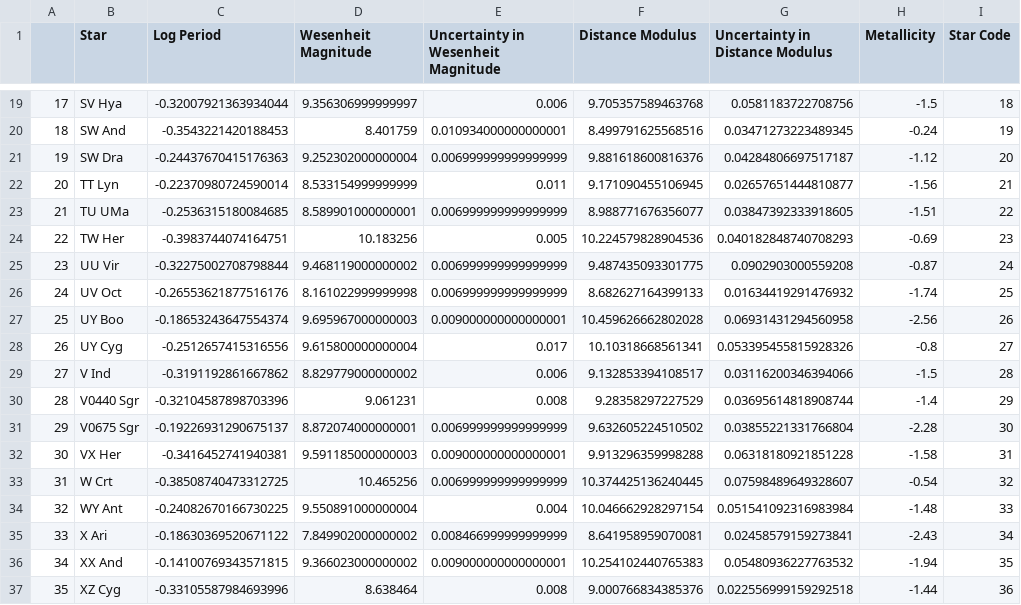
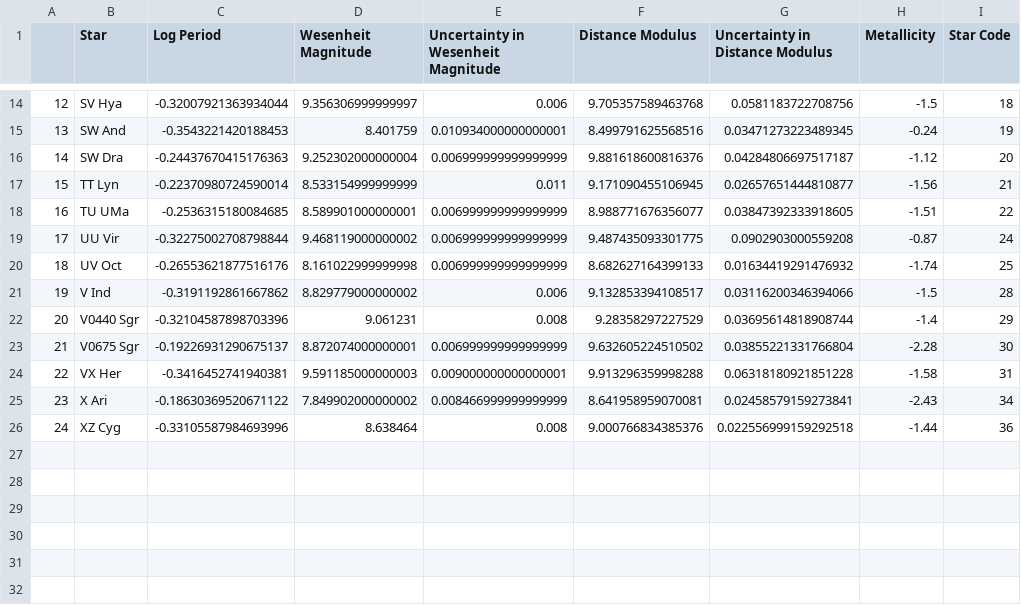
Before and after one commit to pranav-nagarajan/Variable-Stars, a CSV file: Monte Carlo/milky_way_VI.csv, drawn as a sheet; only a part is shown, gaps mark what is left out; the diff covers the shown part only; the diff names each change by its address in the sheet, - before the commit and + after, or states it on an @@ line.

```diff
--- a/Monte Carlo/milky_way_VI.csv
+++ b/Monte Carlo/milky_way_VI.csv
@@ column A renumbered from row 5 down @@
-row 24: 22 | TW Her | -0.3983744074164751 | 10.183256 | 0.005 | 10.224579828904536 | 0.040182848740708293 | -0.69 | 23
-row 27: 25 | UY Boo | -0.18653243647554374 | 9.695967000000003 | 0.009000000000000001 | 10.459626662802028 | 0.06931431294560958 | -2.56 | 26
-row 28: 26 | UY Cyg | -0.2512657415316556 | 9.615800000000004 | 0.017 | 10.10318668561341 | 0.053395455815928326 | -0.8 | 27
-row 33: 31 | W Crt | -0.38508740473312725 | 10.465256 | 0.006999999999999999 | 10.374425136240445 | 0.07598489649328607 | -0.54 | 32
-row 34: 32 | WY Ant | -0.24082670166730225 | 9.550891000000004 | 0.004 | 10.046662928297154 | 0.051541092316983984 | -1.48 | 33
-row 36: 34 | XX And | -0.14100769343571815 | 9.366023000000002 | 0.009000000000000001 | 10.254102440765383 | 0.05480936227763532 | -1.94 | 35
```
Also changed, not shown: 5 removed rows elsewhere in this file, Monte Carlo/milky_way_BV.csv, 2 other files.
